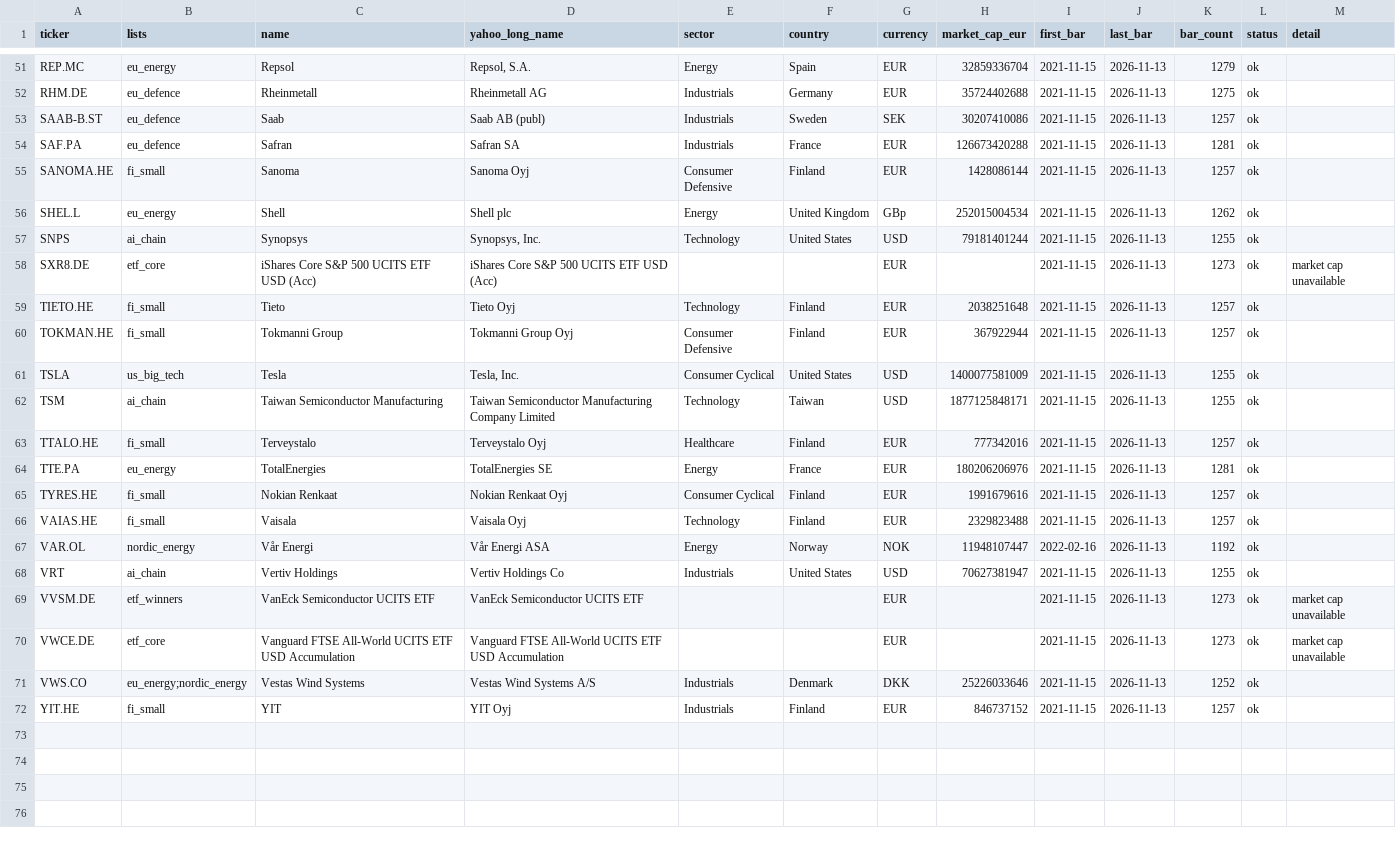
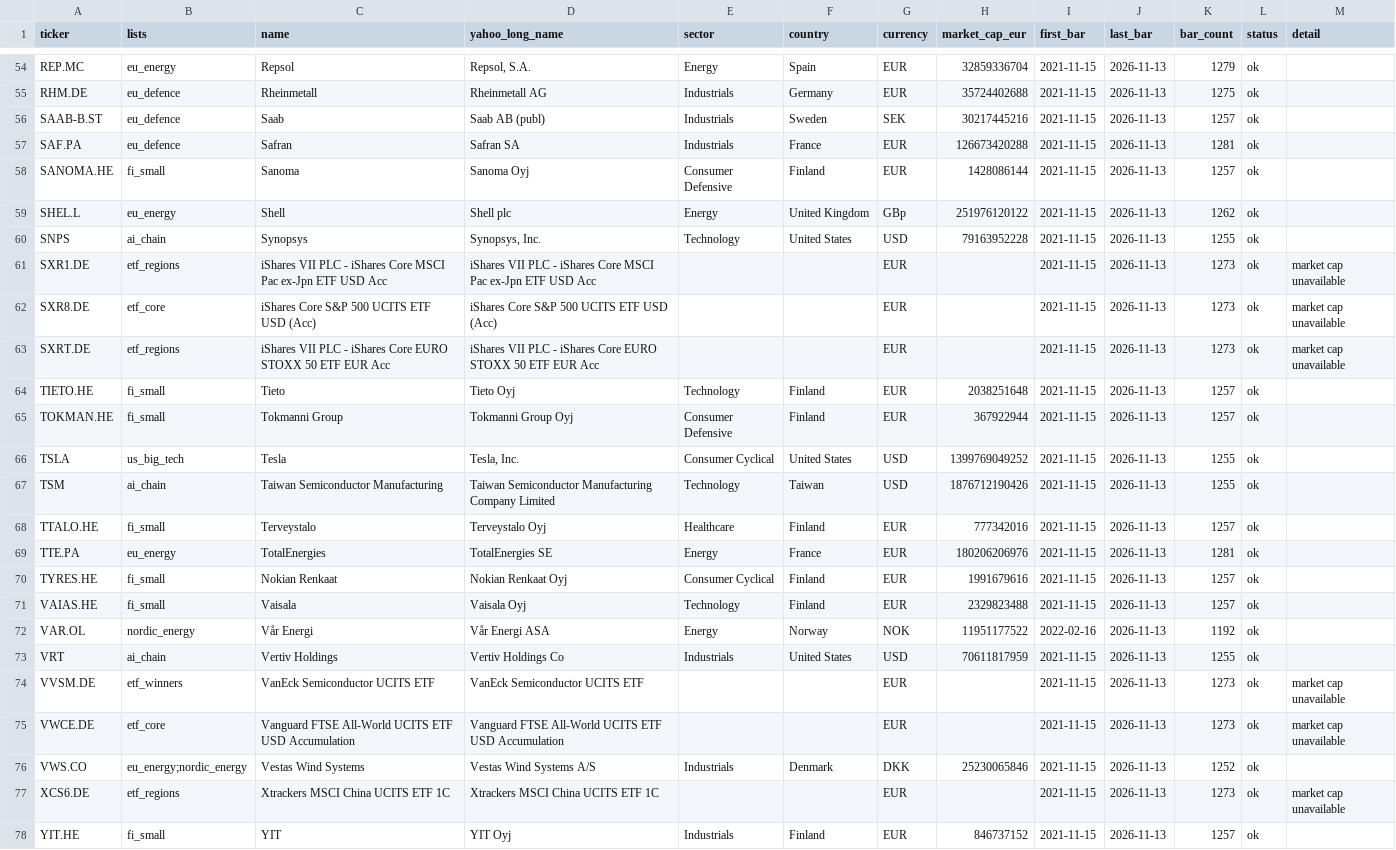
Before and after one commit to vendiiro/market-leaderboard, a CSV file: config/watchlists_verified.csv, drawn as a sheet; only a part is shown, gaps mark what is left out; the diff covers the shown part only.

```diff
--- a/config/watchlists_verified.csv
+++ b/config/watchlists_verified.csv
@@ -52,12 +55,14 @@ REP.MC,eu_energy,Repsol,"Repsol, S.A.",Energy,Spain,EUR,32859336704,2021-11-15,2
 RHM.DE,eu_defence,Rheinmetall,Rheinmetall AG,Industrials,Germany,EUR,35724402688,2021-11-15,2026-11-13,1275,ok,
-SAAB-B.ST,eu_defence,Saab,Saab AB (publ),Industrials,Sweden,SEK,30207410086,2021-11-15,2026-11-13,1257,ok,
+SAAB-B.ST,eu_defence,Saab,Saab AB (publ),Industrials,Sweden,SEK,30217445216,2021-11-15,2026-11-13,1257,ok,
 SAF.PA,eu_defence,Safran,Safran SA,Industrials,France,EUR,126673420288,2021-11-15,2026-11-13,1281,ok,
 SANOMA.HE,fi_small,Sanoma,Sanoma Oyj,Consumer Defensive,Finland,EUR,1428086144,2021-11-15,2026-11-13,1257,ok,
-SHEL.L,eu_energy,Shell,Shell plc,Energy,United Kingdom,GBp,252015004534,2021-11-15,2026-11-13,1262,ok,
-SNPS,ai_chain,Synopsys,"Synopsys, Inc.",Technology,United States,USD,79181401244,2021-11-15,2026-11-13,1255,ok,
+SHEL.L,eu_energy,Shell,Shell plc,Energy,United Kingdom,GBp,251976120122,2021-11-15,2026-11-13,1262,ok,
+SNPS,ai_chain,Synopsys,"Synopsys, Inc.",Technology,United States,USD,79163952228,2021-11-15,2026-11-13,1255,ok,
+SXR1.DE,etf_regions,iShares VII PLC - iShares Core MSCI Pac ex-Jpn ETF USD Acc,iShares VII PLC - iShares Core MSCI Pac ex-Jpn ETF USD Acc,,,EUR,,2021-11-15,2026-11-13,1273,ok,market cap unavailable
 SXR8.DE,etf_core,iShares Core S&P 500 UCITS ETF USD (Acc),iShares Core S&P 500 UCITS ETF USD (Acc),,,EUR,,2021-11-15,2026-11-13,1273,ok,market cap unavailable
+SXRT.DE,etf_regions,iShares VII PLC - iShares Core EURO STOXX 50 ETF EUR Acc,iShares VII PLC - iShares Core EURO STOXX 50 ETF EUR Acc,,,EUR,,2021-11-15,2026-11-13,1273,ok,market cap unavailable
 TIETO.HE,fi_small,Tieto,Tieto Oyj,Technology,Finland,EUR,2038251648,2021-11-15,2026-11-13,1257,ok,
 TOKMAN.HE,fi_small,Tokmanni Group,Tokmanni Group Oyj,Consumer Defensive,Finland,EUR,367922944,2021-11-15,2026-11-13,1257,ok,
-TSLA,us_big_tech,Tesla,"Tesla, Inc.",Consumer Cyclical,United States,USD,1400077581009,2021-11-15,2026-11-13,1255,ok,
-TSM,ai_chain,Taiwan Semiconductor Manufacturing,Taiwan Semiconductor Manufacturing Company Limited,Technology,Taiwan,USD,1877125848171,2021-11-15,2026-11-13,1255,ok,
+TSLA,us_big_tech,Tesla,"Tesla, Inc.",Consumer Cyclical,United States,USD,1399769049252,2021-11-15,2026-11-13,1255,ok,
+TSM,ai_chain,Taiwan Semiconductor Manufacturing,Taiwan Semiconductor Manufacturing Company Limited,Technology,Taiwan,USD,1876712190426,2021-11-15,2026-11-13,1255,ok,
 TTALO.HE,fi_small,Terveystalo,Terveystalo Oyj,Healthcare,Finland,EUR,777342016,2021-11-15,2026-11-13,1257,ok,
@@ -66,7 +71,8 @@ TYRES.HE,fi_small,Nokian Renkaat,Nokian Renkaat Oyj,Consumer Cyclical,Finland,EU
 VAIAS.HE,fi_small,Vaisala,Vaisala Oyj,Technology,Finland,EUR,2329823488,2021-11-15,2026-11-13,1257,ok,
-VAR.OL,nordic_energy,Vår Energi,Vår Energi ASA,Energy,Norway,NOK,11948107447,2022-02-16,2026-11-13,1192,ok,
-VRT,ai_chain,Vertiv Holdings,Vertiv Holdings Co,Industrials,United States,USD,70627381947,2021-11-15,2026-11-13,1255,ok,
+VAR.OL,nordic_energy,Vår Energi,Vår Energi ASA,Energy,Norway,NOK,11951177522,2022-02-16,2026-11-13,1192,ok,
+VRT,ai_chain,Vertiv Holdings,Vertiv Holdings Co,Industrials,United States,USD,70611817959,2021-11-15,2026-11-13,1255,ok,
 VVSM.DE,etf_winners,VanEck Semiconductor UCITS ETF,VanEck Semiconductor UCITS ETF,,,EUR,,2021-11-15,2026-11-13,1273,ok,market cap unavailable
 VWCE.DE,etf_core,Vanguard FTSE All-World UCITS ETF USD Accumulation,Vanguard FTSE All-World UCITS ETF USD Accumulation,,,EUR,,2021-11-15,2026-11-13,1273,ok,market cap unavailable
-VWS.CO,eu_energy;nordic_energy,Vestas Wind Systems,Vestas Wind Systems A/S,Industrials,Denmark,DKK,25226033646,2021-11-15,2026-11-13,1252,ok,
+VWS.CO,eu_energy;nordic_energy,Vestas Wind Systems,Vestas Wind Systems A/S,Industrials,Denmark,DKK,25230065846,2021-11-15,2026-11-13,1252,ok,
+XCS6.DE,etf_regions,Xtrackers MSCI China UCITS ETF 1C,Xtrackers MSCI China UCITS ETF 1C,,,EUR,,2021-11-15,2026-11-13,1273,ok,market cap unavailable
 YIT.HE,fi_small,YIT,YIT Oyj,Industrials,Finland,EUR,846737152,2021-11-15,2026-11-13,1257,ok,
```
Also changed, not shown: 3 added rows and 17 edited cells elsewhere in this file, 3 other files.
